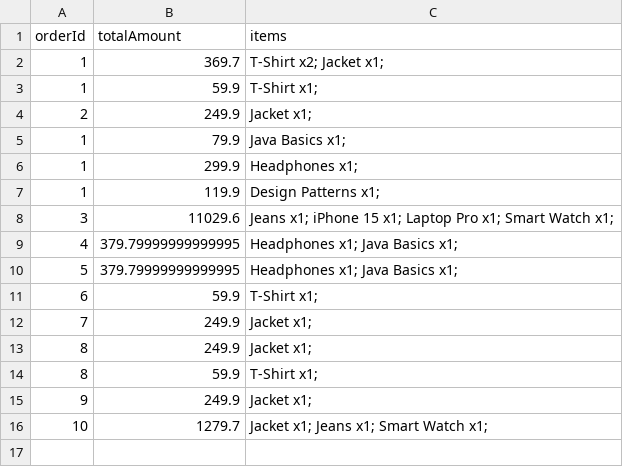
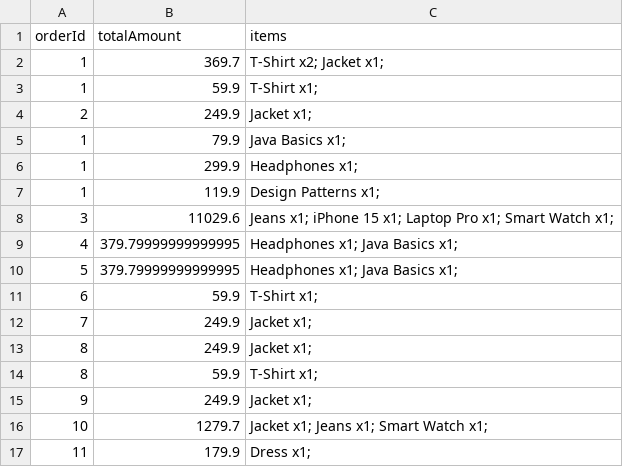
Before and after one commit to avishag120/Store-Project, a CSV file: orders_history.csv, drawn as a sheet.

```diff
--- a/orders_history.csv
+++ b/orders_history.csv
@@ -16 +16,2 @@ orderId,totalAmount,items
 10,1279.7,"Jacket x1; Jeans x1; Smart Watch x1; "
+11,179.9,"Dress x1; "
```
Also changed, not shown: 6 other files.
